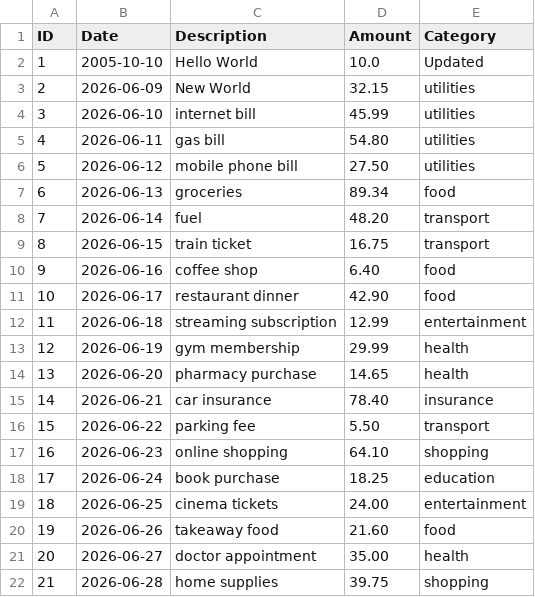
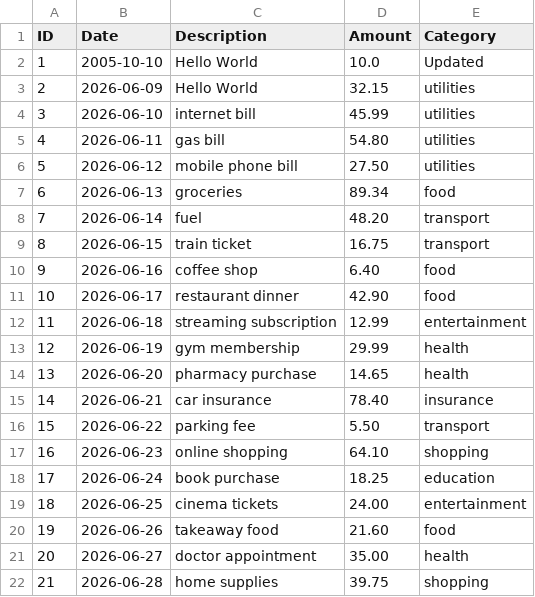
Before and after one commit to Sheikh-H/LedgerFlow-Expense-Management-System, a CSV file: expenses.csv, drawn as a sheet.

```diff
--- a/expenses.csv
+++ b/expenses.csv
@@ -2,3 +2,3 @@ ID,Date,Description,Amount,Category
 1,2005-10-10,Hello World,10.0,Updated
-2,2026-06-09,New World,32.15,utilities
+2,2026-06-09,Hello World,32.15,utilities
 3,2026-06-10,internet bill,45.99,utilities
```
Also changed, not shown: 1 other file.
